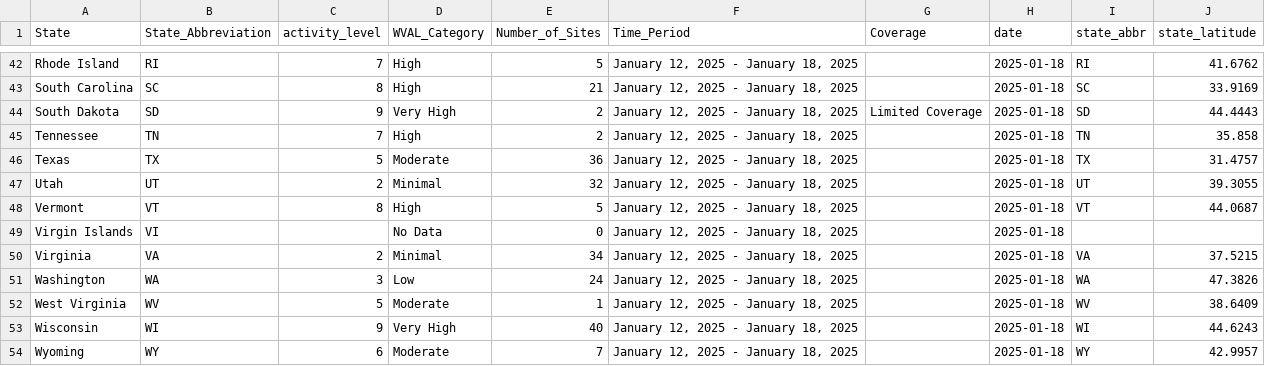
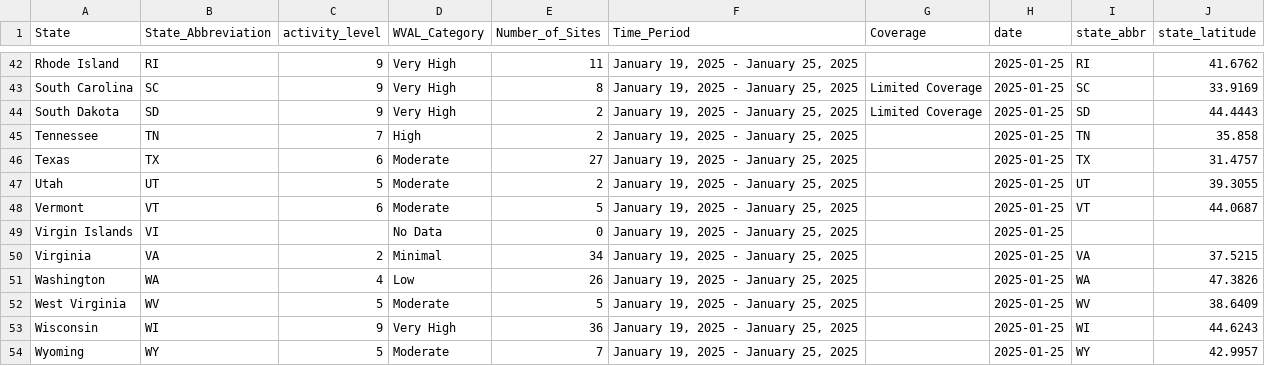
Before and after one commit to genomicepi/nwss, a CSV file: current_state_levels.csv, drawn as a sheet; only a part is shown, gaps mark what is left out; the diff covers the shown part only; the diff names each change by its address in the sheet, - before the commit and + after, or states it on an @@ line.

```diff
--- a/current_state_levels.csv
+++ b/current_state_levels.csv
-C42 (activity_level): 7
+C42 (activity_level): 9
-D42:D43 (WVAL_Category): High
+D42:D43 (WVAL_Category): Very High
-E42 (Number_of_Sites): 5
+E42 (Number_of_Sites): 11
-F42:F54 (Time_Period): January 12, 2025 - January 18, 2025
+F42:F54 (Time_Period): January 19, 2025 - January 25, 2025
-H42:H54 (date): 2025-01-18
+H42:H54 (date): 2025-01-25
-C43 (activity_level): 8
+C43 (activity_level): 9
-E43 (Number_of_Sites): 21
+E43 (Number_of_Sites): 8
-G43 (Coverage): (empty)
+G43 (Coverage): Limited Coverage
-C46 (activity_level): 5
+C46 (activity_level): 6
-E46 (Number_of_Sites): 36
+E46 (Number_of_Sites): 27
-C47 (activity_level): 2
+C47 (activity_level): 5
-D47 (WVAL_Category): Minimal
+D47 (WVAL_Category): Moderate
-E47 (Number_of_Sites): 32
+E47 (Number_of_Sites): 2
-C48 (activity_level): 8
+C48 (activity_level): 6
-D48 (WVAL_Category): High
+D48 (WVAL_Category): Moderate
-C51 (activity_level): 3
+C51 (activity_level): 4
-E51 (Number_of_Sites): 24
+E51 (Number_of_Sites): 26
-E52 (Number_of_Sites): 1
+E52 (Number_of_Sites): 5
-E53 (Number_of_Sites): 40
+E53 (Number_of_Sites): 36
-C54 (activity_level): 6
+C54 (activity_level): 5
```
Also changed, not shown: 139 edited cells elsewhere in this file, 1 other file.
